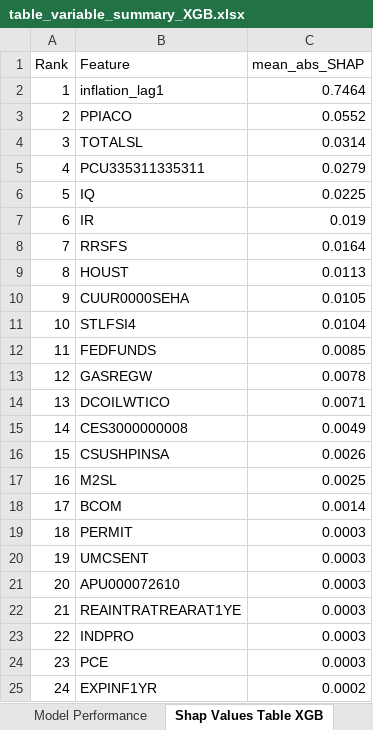
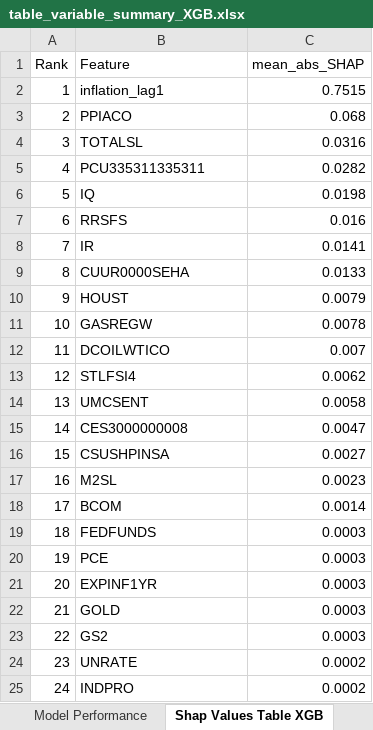
Before and after one commit to ygtcskn/US-infl-macro, an Excel workbook: output/tables/table_variable_summary_XGB.xlsx, sheet Shap Values Table XGB, drawn as a sheet; only a part is shown; values as stored, in another font and other column widths than the file's, no borders; table styles not drawn; the diff covers the shown part only; the diff names each change by its address in the sheet, - before the commit and + after, or states it on an @@ line.

```diff
--- a/output/tables/table_variable_summary_XGB.xlsx (sheet Shap Values Table XGB)
+++ b/output/tables/table_variable_summary_XGB.xlsx (sheet Shap Values Table XGB)
-C2 (mean_abs_SHAP): 0.7464
+C2 (mean_abs_SHAP): 0.7515
-C3 (mean_abs_SHAP): 0.0552
+C3 (mean_abs_SHAP): 0.068
-C4 (mean_abs_SHAP): 0.0314
+C4 (mean_abs_SHAP): 0.0316
-C5 (mean_abs_SHAP): 0.0279
+C5 (mean_abs_SHAP): 0.0282
-C6 (mean_abs_SHAP): 0.0225
+C6 (mean_abs_SHAP): 0.0198
-B7 (Feature): IR
+B7 (Feature): RRSFS
-C7 (mean_abs_SHAP): 0.019
+C7 (mean_abs_SHAP): 0.016
-B8 (Feature): RRSFS
+B8 (Feature): IR
-C8 (mean_abs_SHAP): 0.0164
+C8 (mean_abs_SHAP): 0.0141
-B9 (Feature): HOUST
+B9 (Feature): CUUR0000SEHA
-C9 (mean_abs_SHAP): 0.0113
+C9 (mean_abs_SHAP): 0.0133
-B10 (Feature): CUUR0000SEHA
+B10 (Feature): HOUST
-C10 (mean_abs_SHAP): 0.0105
+C10 (mean_abs_SHAP): 0.0079
-B11 (Feature): STLFSI4
+B11 (Feature): GASREGW
-C11 (mean_abs_SHAP): 0.0104
+C11 (mean_abs_SHAP): 0.0078
-B12 (Feature): FEDFUNDS
+B12 (Feature): DCOILWTICO
-C12 (mean_abs_SHAP): 0.0085
+C12 (mean_abs_SHAP): 0.007
-B13 (Feature): GASREGW
+B13 (Feature): STLFSI4
-C13 (mean_abs_SHAP): 0.0078
+C13 (mean_abs_SHAP): 0.0062
-B14 (Feature): DCOILWTICO
+B14 (Feature): UMCSENT
-C14 (mean_abs_SHAP): 0.0071
+C14 (mean_abs_SHAP): 0.0058
-C15 (mean_abs_SHAP): 0.0049
+C15 (mean_abs_SHAP): 0.0047
-C16 (mean_abs_SHAP): 0.0026
+C16 (mean_abs_SHAP): 0.0027
-C17 (mean_abs_SHAP): 0.0025
+C17 (mean_abs_SHAP): 0.0023
-B19 (Feature): PERMIT
+B19 (Feature): FEDFUNDS
-B20 (Feature): UMCSENT
+B20 (Feature): PCE
-B21 (Feature): APU000072610
+B21 (Feature): EXPINF1YR
-B22 (Feature): REAINTRATREARAT1YE
+B22 (Feature): GOLD
-B23 (Feature): INDPRO
+B23 (Feature): GS2
-B24 (Feature): PCE
+B24 (Feature): UNRATE
-C24 (mean_abs_SHAP): 0.0003
+C24 (mean_abs_SHAP): 0.0002
-B25 (Feature): EXPINF1YR
+B25 (Feature): INDPRO
```
Also changed, not shown: 4 edited cells elsewhere in this sheet, sheet Act vs Pre Table XGB, sheet Descriptive Statistics, sheet Dataset Summary, output/tables/results.xlsx, output/tables/table_variable_summary_LASSO.xlsx, 18 other files.
